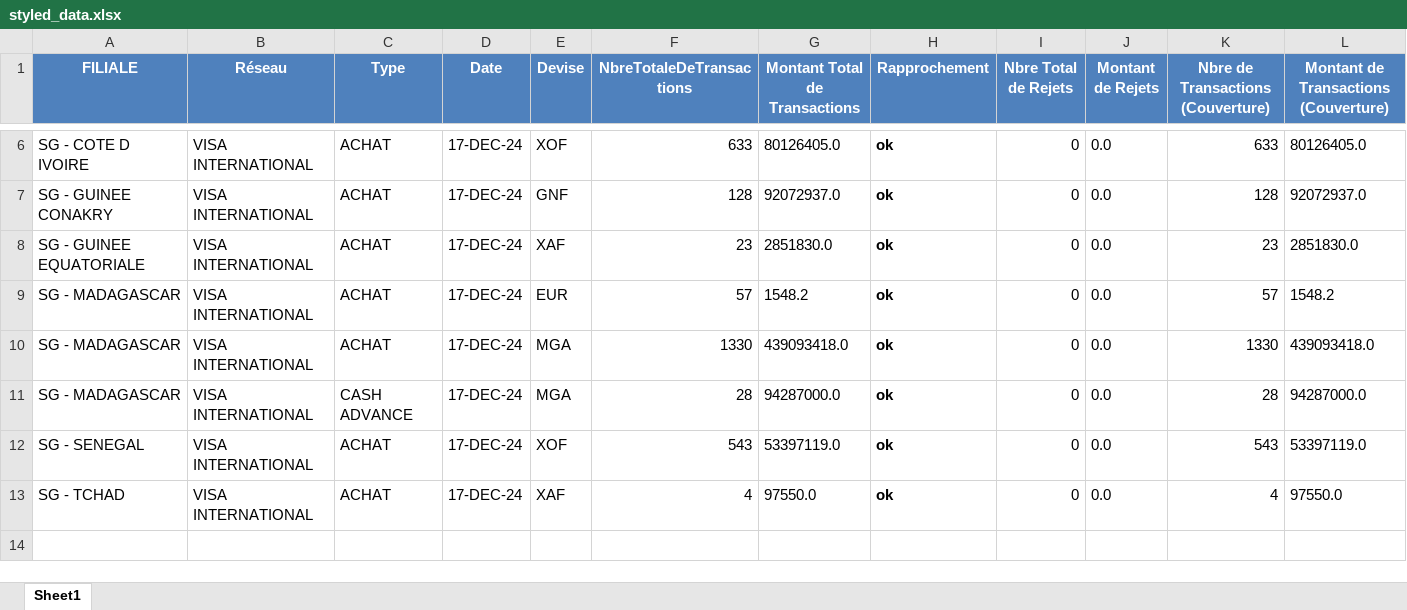
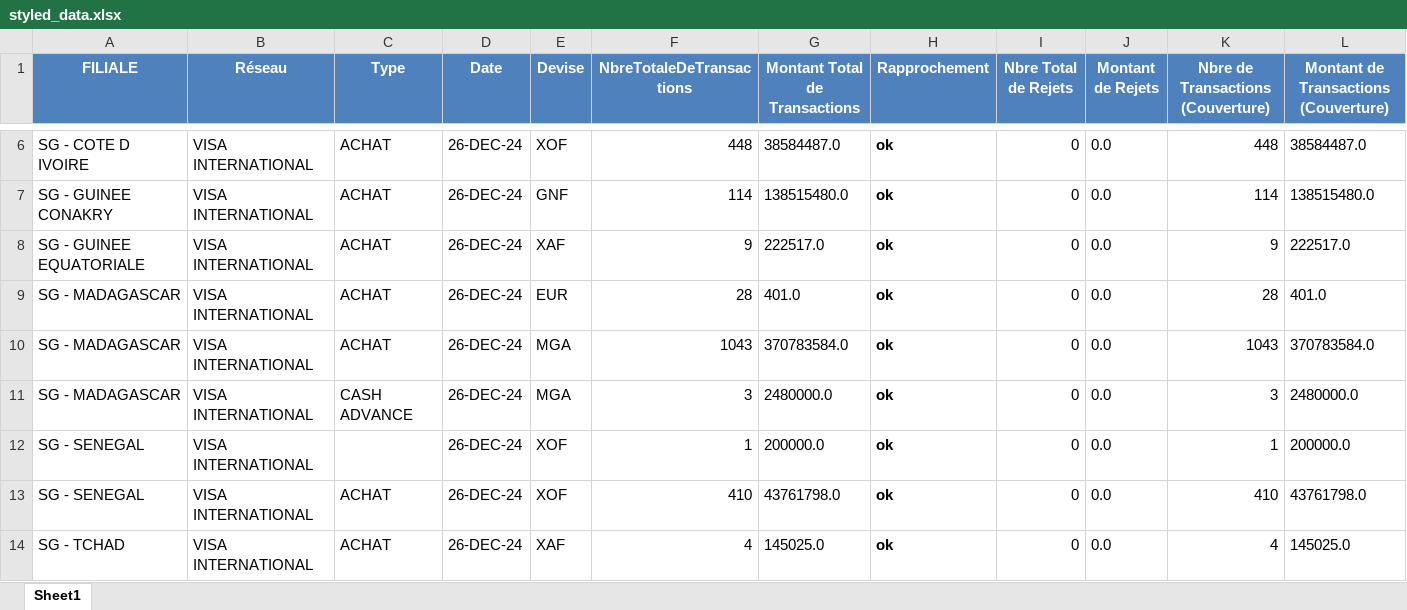
Before and after one commit to Hamza614794/Reconciliation_app, an Excel workbook: styled_data.xlsx, sheet Sheet1, drawn as a sheet; only a part is shown, gaps mark what is left out; values as stored, in another font and other column widths than the file's, no borders; table styles not drawn; addresses are those after the commit; the diff covers the shown part only; the diff names each change by its address in the sheet, - before the commit and + after, or states it on an @@ line.

```diff
--- a/styled_data.xlsx (sheet Sheet1)
+++ b/styled_data.xlsx (sheet Sheet1)
-D6:D11 (Date): 17-DEC-24
+D6:D11 (Date): 26-DEC-24
-F6 (NbreTotaleDeTransactions): 633
+F6 (NbreTotaleDeTransactions): 448
-G6 (Montant Total de Transactions): 80126405.0
+G6 (Montant Total de Transactions): 38584487.0
-K6: 633
+K6: 448
-L6: 80126405.0
+L6: 38584487.0
-F7 (NbreTotaleDeTransactions): 128
+F7 (NbreTotaleDeTransactions): 114
-G7 (Montant Total de Transactions): 92072937.0
+G7 (Montant Total de Transactions): 138515480.0
-K7: 128
+K7: 114
-L7: 92072937.0
+L7: 138515480.0
-F8 (NbreTotaleDeTransactions): 23
+F8 (NbreTotaleDeTransactions): 9
-G8 (Montant Total de Transactions): 2851830.0
+G8 (Montant Total de Transactions): 222517.0
-K8: 23
+K8: 9
-L8: 2851830.0
+L8: 222517.0
-F9 (NbreTotaleDeTransactions): 57
+F9 (NbreTotaleDeTransactions): 28
-G9 (Montant Total de Transactions): 1548.2
+G9 (Montant Total de Transactions): 401.0
-K9: 57
+K9: 28
-L9: 1548.2
+L9: 401.0
-F10 (NbreTotaleDeTransactions): 1330
+F10 (NbreTotaleDeTransactions): 1043
-G10 (Montant Total de Transactions): 439093418.0
+G10 (Montant Total de Transactions): 370783584.0
-K10: 1330
+K10: 1043
-L10: 439093418.0
+L10: 370783584.0
-F11 (NbreTotaleDeTransactions): 28
+F11 (NbreTotaleDeTransactions): 3
-G11 (Montant Total de Transactions): 94287000.0
+G11 (Montant Total de Transactions): 2480000.0
-K11: 28
+K11: 3
-L11: 94287000.0
+L11: 2480000.0
+row 12: SG - SENEGAL | VISA INTERNATIONAL |  | 26-DEC-24 | XOF | 1 | 200000.0 | ok | 0 | 0.0 | 1 | 200000.0
-D13:D14 (Date): 17-DEC-24
+D13:D14 (Date): 26-DEC-24
-F13 (NbreTotaleDeTransactions): 543
+F13 (NbreTotaleDeTransactions): 410
-G13 (Montant Total de Transactions): 53397119.0
+G13 (Montant Total de Transactions): 43761798.0
-K13: 543
+K13: 410
-L13: 53397119.0
+L13: 43761798.0
-G14 (Montant Total de Transactions): 97550.0
+G14 (Montant Total de Transactions): 145025.0
-L14: 97550.0
+L14: 145025.0
```
Also changed, not shown: 26 edited cells and cell formats elsewhere in this sheet, 2 other files.
